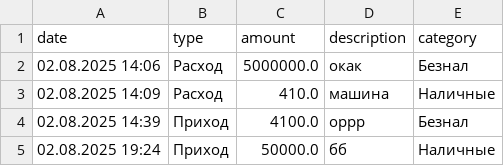
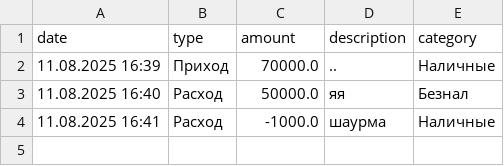
Before and after one commit to Maksimator05/LeraProject, a CSV file: transactions.csv, drawn as a sheet.

```diff
--- a/transactions.csv
+++ b/transactions.csv
@@ -1,5 +1,4 @@
 date,type,amount,description,category
-02.08.2025 14:06,Расход,5000000.0,окак,Безнал
-02.08.2025 14:09,Расход,410.0,машина,Наличные
-02.08.2025 14:39,Приход,4100.0,оррр,Безнал
-02.08.2025 19:24,Приход,50000.0,бб,Наличные
+11.08.2025 16:39,Приход,70000.0,..,Наличные
+11.08.2025 16:40,Расход,50000.0,яя,Безнал
+11.08.2025 16:41,Расход,-1000.0,шаурма,Наличные
```
Also changed, not shown: 2 other files.
